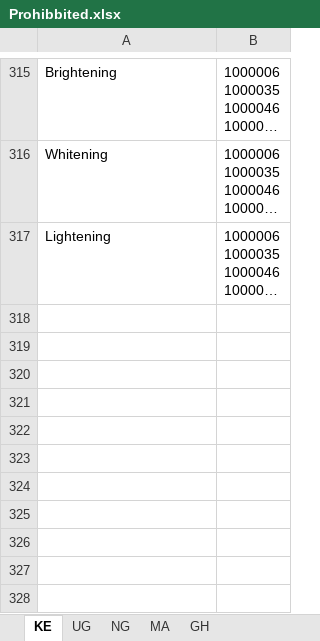
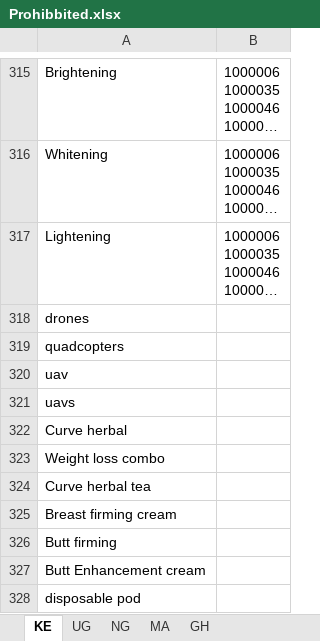
Before and after one commit to linux89ke/pim2026, an Excel workbook: Prohibbited.xlsx, sheet KE, drawn as a sheet; only a part is shown, gaps mark what is left out; long unchanged cells end in …; values as stored, in another font and other column widths than the file's, no borders; the diff names each change by its address in the sheet, - before the commit and + after, or states it on an @@ line.

```diff
--- a/Prohibbited.xlsx (sheet KE)
+++ b/Prohibbited.xlsx (sheet KE)
+row 318: drones
+row 319: quadcopters
+row 320: uav
+row 321: uavs
+row 322: Curve herbal
+row 323: Weight loss combo
+row 324: Curve herbal tea
+row 325: Breast firming cream
+row 326: Butt firming
+row 327: Butt Enhancement cream
+row 328: disposable pod
```
Also changed, not shown: sheet UG, sheet MA, sheet GH, sheet NG, Books_sellers.xlsx, Jersey_validation.xlsx, 41 other files.
